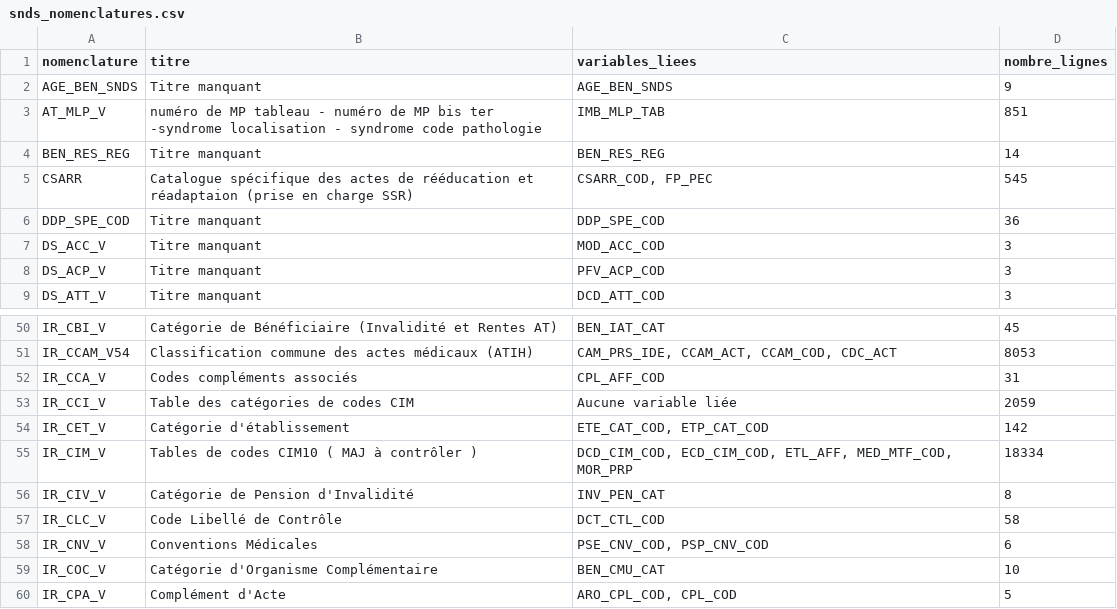
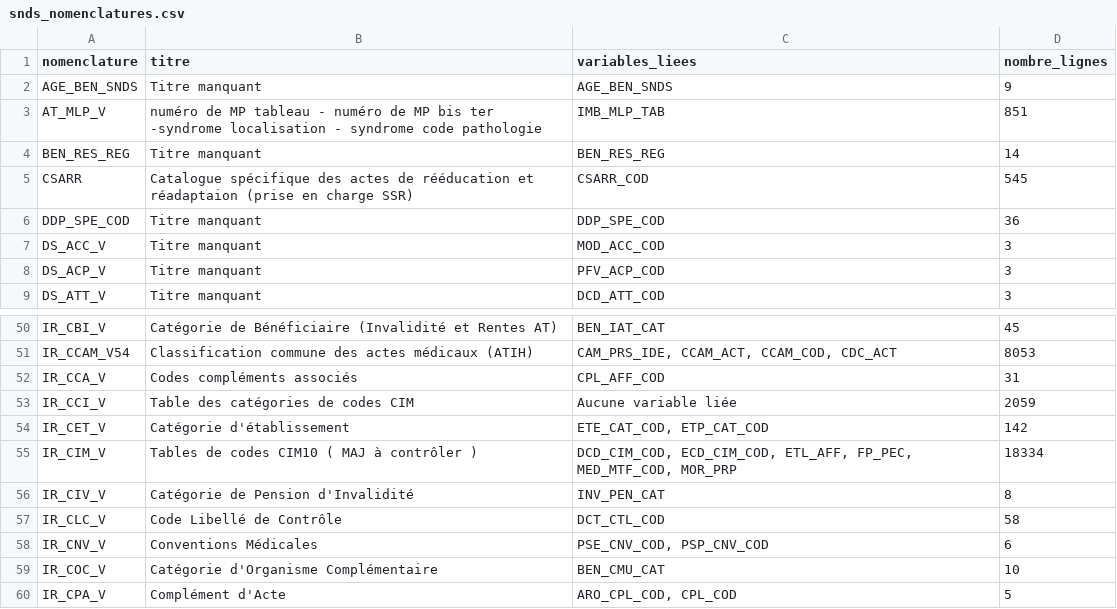
Before and after one commit to indsante/dico-snds, a CSV file: app/app_data/snds_nomenclatures.csv, drawn as a sheet; only a part is shown, gaps mark what is left out.

```diff
--- a/app/app_data/snds_nomenclatures.csv
+++ b/app/app_data/snds_nomenclatures.csv
@@ -4,3 +4,3 @@ AT_MLP_V,numéro de MP tableau - numéro de MP  bis ter -syndrome localisation -
 BEN_RES_REG,Titre manquant,BEN_RES_REG,14
-CSARR,Catalogue spécifique des actes de rééducation et réadaptaion (prise en charge SSR),"CSARR_COD, FP_PEC",545
+CSARR,Catalogue spécifique des actes de rééducation et réadaptaion (prise en charge SSR),CSARR_COD,545
 DDP_SPE_COD,Titre manquant,DDP_SPE_COD,36
@@ -54,3 +54,3 @@ IR_CCI_V,Table des catégories de codes CIM,Aucune variable liée,2059
 IR_CET_V,Catégorie d'établissement,"ETE_CAT_COD, ETP_CAT_COD",142
-IR_CIM_V,Tables de codes CIM10 ( MAJ à contrôler ),"DCD_CIM_COD, ECD_CIM_COD, ETL_AFF, MED_MTF_COD, MOR_PRP",18334
+IR_CIM_V,Tables de codes CIM10 ( MAJ à contrôler ),"DCD_CIM_COD, ECD_CIM_COD, ETL_AFF, FP_PEC, MED_MTF_COD, MOR_PRP",18334
 IR_CIV_V,Catégorie de Pension d'Invalidité,INV_PEN_CAT,8
```
Also changed, not shown: app/app_data/snds_vars.csv.
